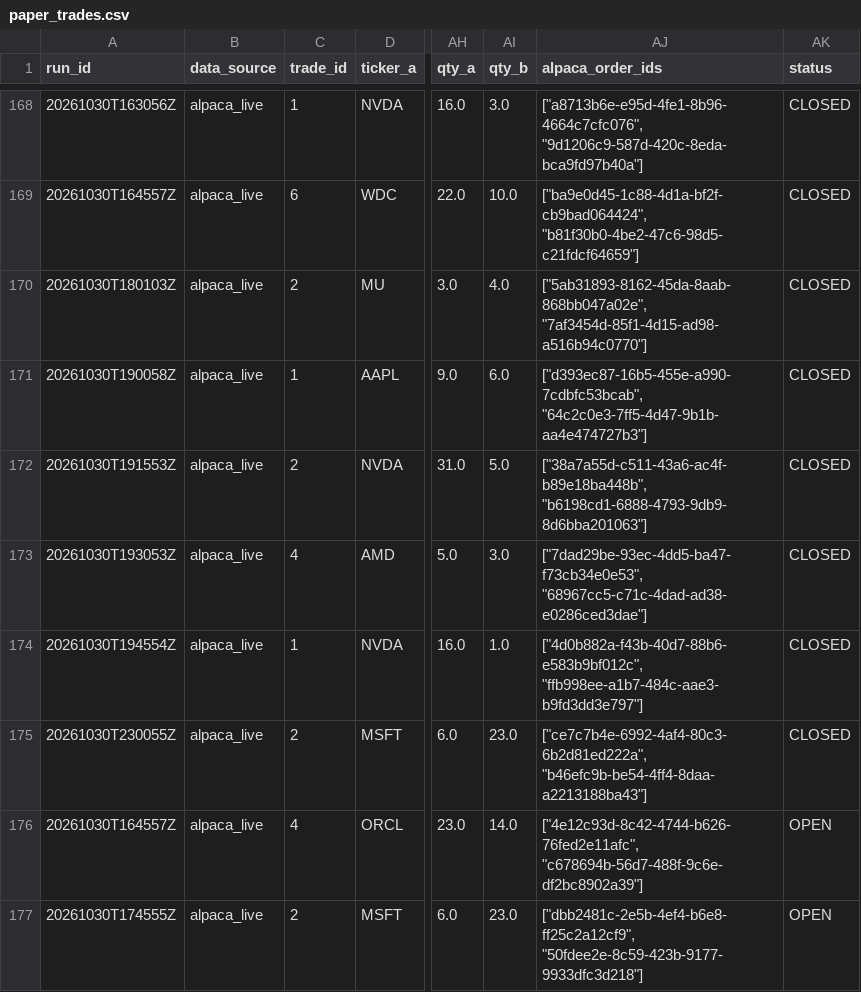
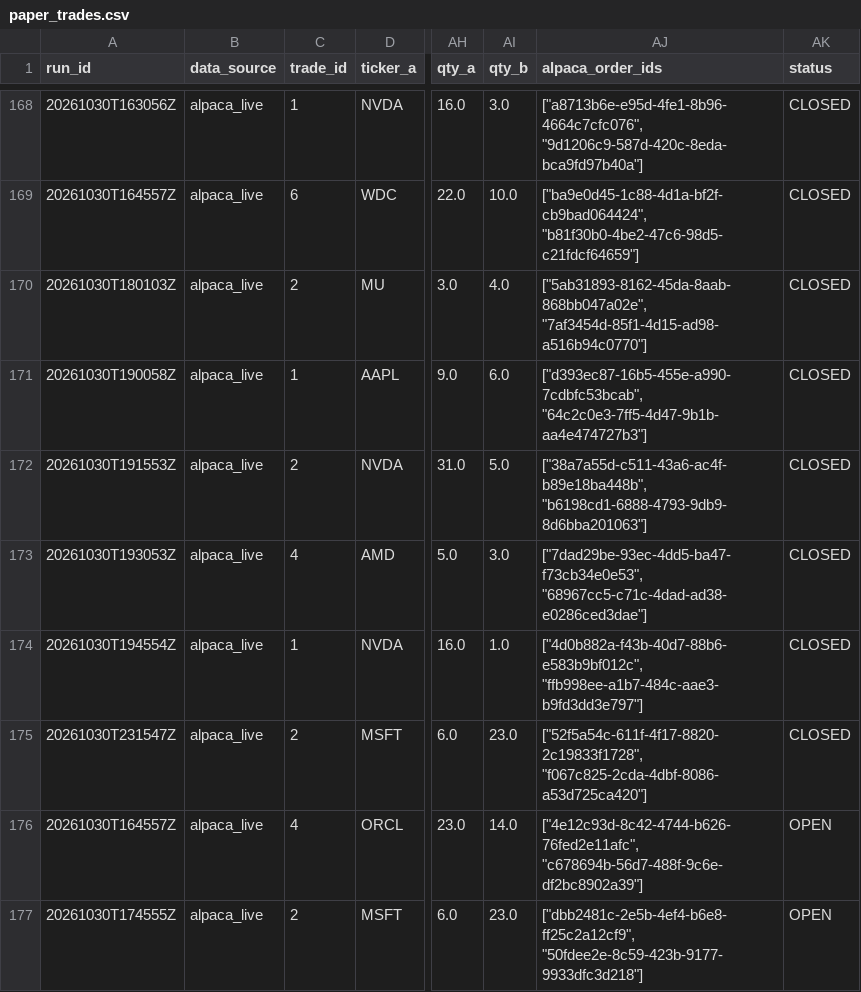
Before and after one commit to ujjwalmallem/SmartTrade_AdaptiveKalman, a CSV file: results/paper_trades.csv, drawn as a sheet; only a part is shown, gaps mark what is left out; the diff names each change by its address in the sheet, - before the commit and + after, or states it on an @@ line.

```diff
--- a/results/paper_trades.csv
+++ b/results/paper_trades.csv
-A175 (run_id): 20261030T230055Z
+A175 (run_id): 20261030T231547Z
-AJ175 (alpaca_order_ids): ["ce7c7b4e-6992-4af4-80c3-6b2d81ed222a", "b46efc9b-be54-4ff4-8daa-a2213188ba43"]
+AJ175 (alpaca_order_ids): ["52f5a54c-611f-4f17-8820-2c19833f1728", "f067c825-2cda-4dbf-8086-a53d725ca420"]
```
Also changed, not shown: results/exit_training_dataset.csv, 1 other file.
